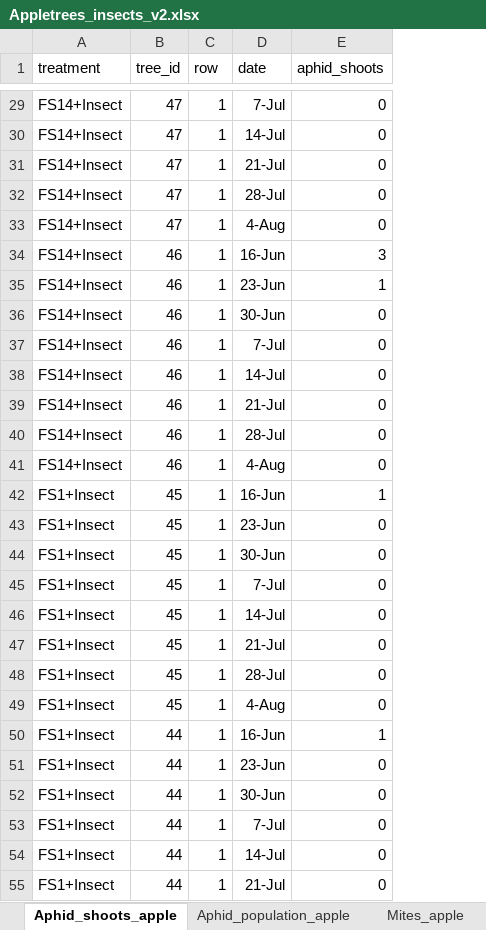
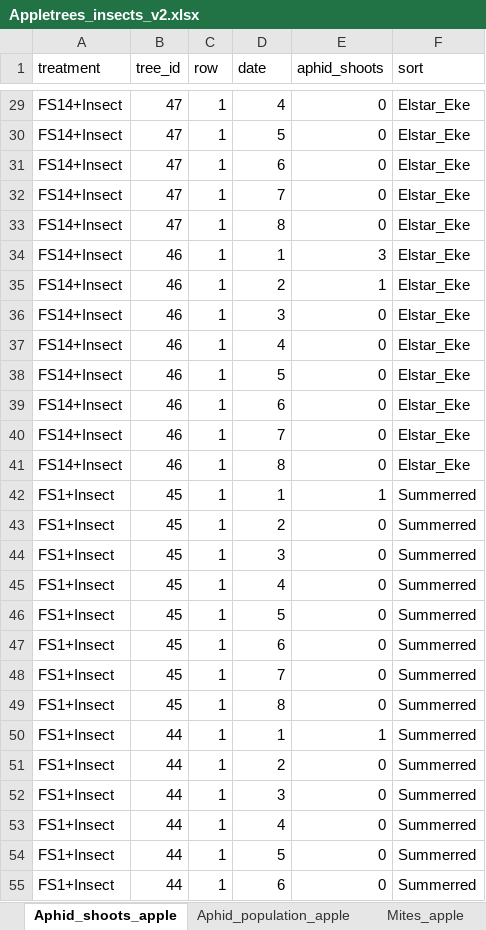
Before and after one commit to SondreSorsdal/Master-Project, an Excel workbook: apple/Appletrees_insects_v2.xlsx, sheet Aphid_shoots_apple, drawn as a sheet; only a part is shown, gaps mark what is left out; values as stored, in another font and other column widths than the file's, no borders; the diff covers the shown part only; the diff names each change by its address in the sheet, - before the commit and + after, or states it on an @@ line.

```diff
--- a/apple/Appletrees_insects_v2.xlsx (sheet Aphid_shoots_apple)
+++ b/apple/Appletrees_insects_v2.xlsx (sheet Aphid_shoots_apple)
+column F (sort), rows 29-55: Elstar_Eke | Elstar_Eke | Elstar_Eke | Elstar_Eke | Elstar_Eke | Elstar_Eke | Elstar_Eke | Elstar_Eke | Elstar_Eke | Elstar_Eke | Elstar_Eke | Elstar_Eke | Elstar_Eke | Summerred | Summerred | Summerred | Summerred | Summerred | Summerred | Summerred | Summerred | Summerred | Summerred | Summerred | Summerred | Summerred | Summerred
-D29 (date): 7-Jul
+D29 (date): 4
-D30 (date): 14-Jul
+D30 (date): 5
-D31 (date): 21-Jul
+D31 (date): 6
-D32 (date): 28-Jul
+D32 (date): 7
-D33 (date): 4-Aug
+D33 (date): 8
-D34 (date): 16-Jun
+D34 (date): 1
-D35 (date): 23-Jun
+D35 (date): 2
-D36 (date): 30-Jun
+D36 (date): 3
-D37 (date): 7-Jul
+D37 (date): 4
-D38 (date): 14-Jul
+D38 (date): 5
-D39 (date): 21-Jul
+D39 (date): 6
-D40 (date): 28-Jul
+D40 (date): 7
-D41 (date): 4-Aug
+D41 (date): 8
-D42 (date): 16-Jun
+D42 (date): 1
-D43 (date): 23-Jun
+D43 (date): 2
-D44 (date): 30-Jun
+D44 (date): 3
-D45 (date): 7-Jul
+D45 (date): 4
-D46 (date): 14-Jul
+D46 (date): 5
-D47 (date): 21-Jul
+D47 (date): 6
-D48 (date): 28-Jul
+D48 (date): 7
-D49 (date): 4-Aug
+D49 (date): 8
-D50 (date): 16-Jun
+D50 (date): 1
-D51 (date): 23-Jun
+D51 (date): 2
-D52 (date): 30-Jun
+D52 (date): 3
-D53 (date): 7-Jul
+D53 (date): 4
-D54 (date): 14-Jul
+D54 (date): 5
-D55 (date): 21-Jul
+D55 (date): 6
```
Also changed, not shown: 773 edited cells elsewhere in this sheet, sheet Aphid_population_apple, 1 other file.
